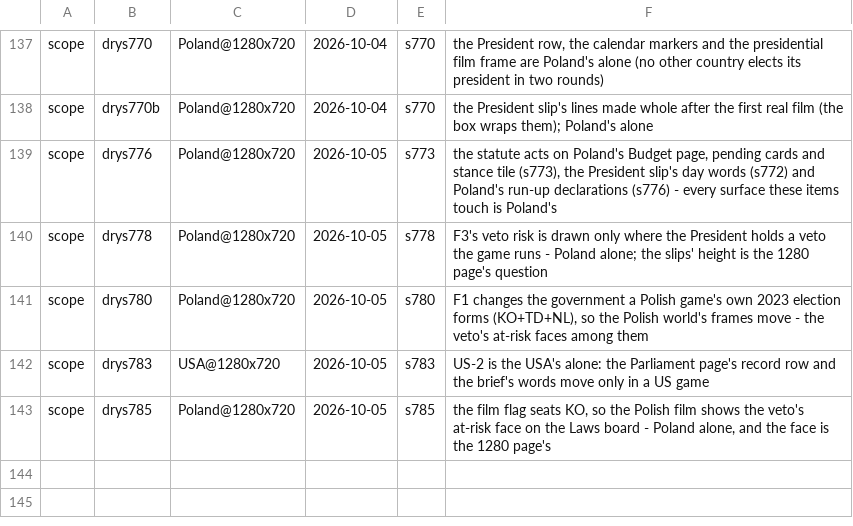
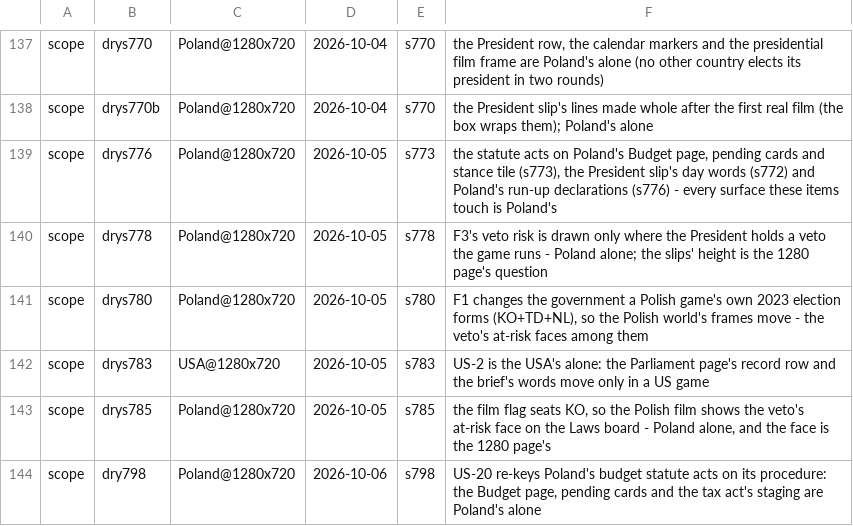
Before and after one commit to Bippen/PoliSim, a TSV file: Tools/film_scope.tsv, drawn as a sheet; only a part is shown, gaps mark what is left out; the diff names each change by its address in the sheet, - before the commit and + after, or states it on an @@ line.

```diff
--- a/Tools/film_scope.tsv
+++ b/Tools/film_scope.tsv
+row 144: scope | dry798 | Poland@1280x720 | 2026-10-06 | s798 | US-20 re-keys Poland's budget statute acts on its procedure: the Budget page, pending cards and the tax act's staging are Poland's alone
```
Also changed, not shown: Tools/review_ledger.tsv, 11 other files.
